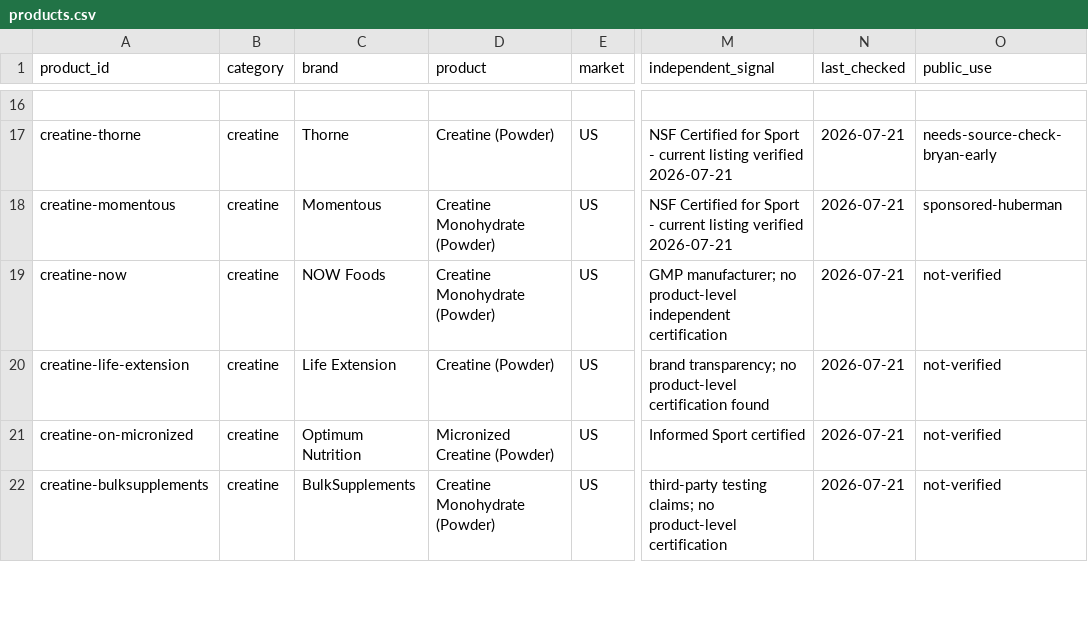
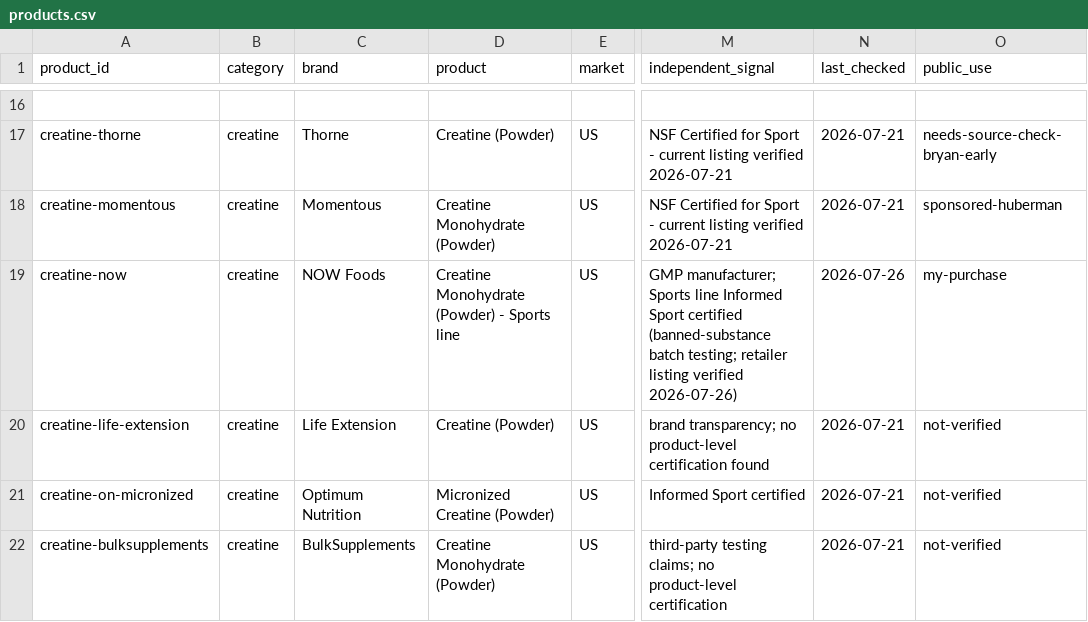
Before and after one commit to YanShou601/YanShou, a CSV file: knowledge/catalog/products.csv, drawn as a sheet; only a part is shown, gaps mark what is left out; the diff covers the shown part only; the diff names each change by its address in the sheet, - before the commit and + after, or states it on an @@ line.

```diff
--- a/knowledge/catalog/products.csv
+++ b/knowledge/catalog/products.csv
-D19 (product): Creatine Monohydrate (Powder)
+D19 (product): Creatine Monohydrate (Powder) - Sports line
-M19 (independent_signal): GMP manufacturer; no product-level independent certification
+M19 (independent_signal): GMP manufacturer; Sports line Informed Sport certified (banned-substance batch testing; retailer listing verified 2026-07-26)
-N19 (last_checked): 2026-07-21
+N19 (last_checked): 2026-07-26
-O19 (public_use): not-verified
+O19 (public_use): my-purchase
```
Also changed, not shown: 1 added row and 3 edited cells elsewhere in this file, 5 other files.
